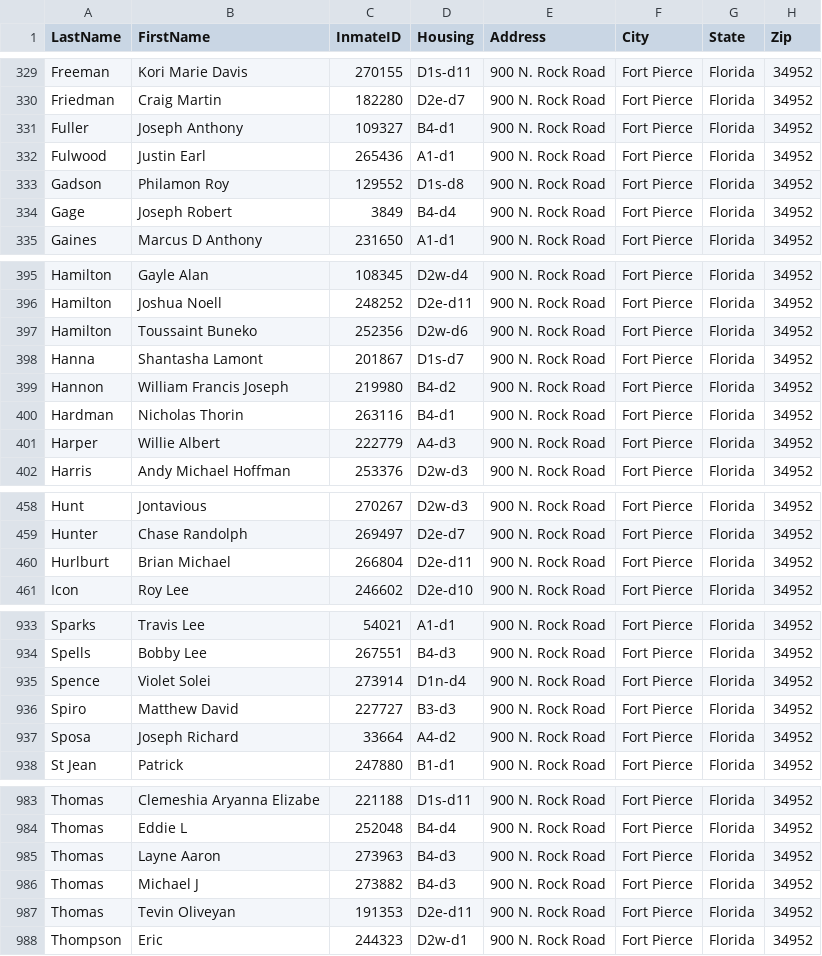
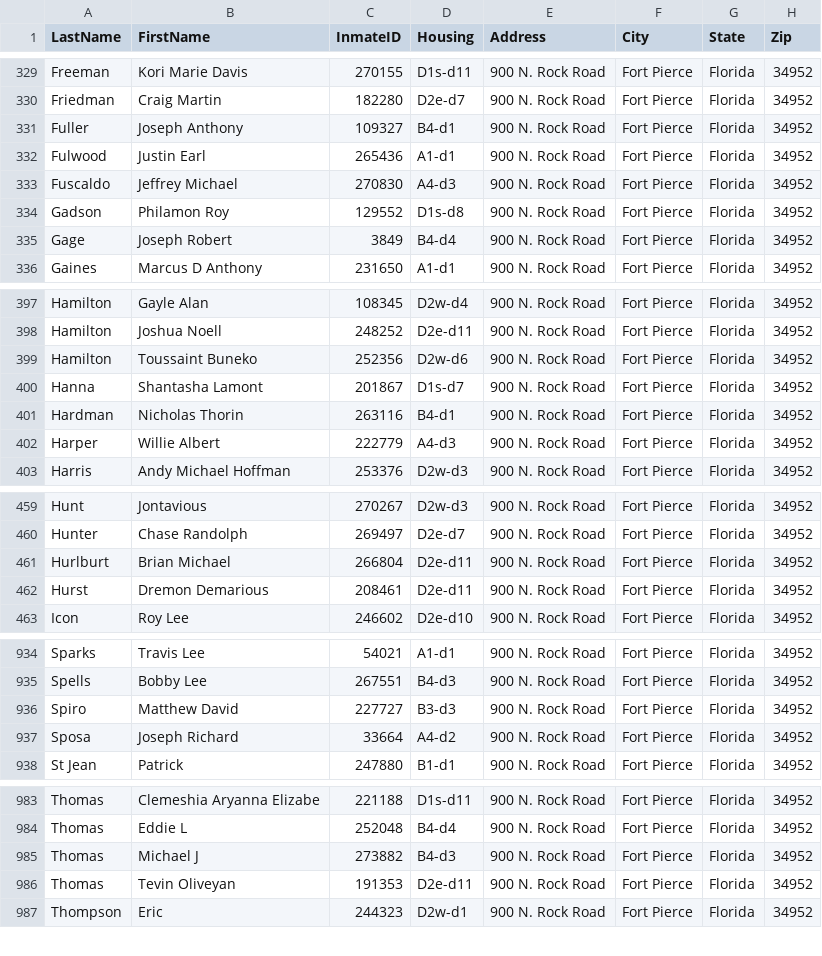
Before and after one commit to webrezaul/david, a CSV file: inmate_list.csv, drawn as a sheet; only a part is shown, gaps mark what is left out; removed rows and columns are numbered as before the commit, all else as after; the diff covers the shown part only; the diff names each change by its address in the sheet, - before the commit and + after, or states it on an @@ line.

```diff
--- a/inmate_list.csv
+++ b/inmate_list.csv
+row 333: Fuscaldo | Jeffrey Michael | 270830 | A4-d3 | 900 N. Rock Road | Fort Pierce | Florida | 34952
-row 399: Hannon | William Francis Joseph | 219980 | B4-d2 | 900 N. Rock Road | Fort Pierce | Florida | 34952
+row 462: Hurst | Dremon Demarious | 208461 | D2e-d11 | 900 N. Rock Road | Fort Pierce | Florida | 34952
-row 935: Spence | Violet Solei | 273914 | D1n-d4 | 900 N. Rock Road | Fort Pierce | Florida | 34952
-row 985: Thomas | Layne Aaron | 273963 | B4-d3 | 900 N. Rock Road | Fort Pierce | Florida | 34952
```
Also changed, not shown: 7 added rows, 6 removed rows and 13 edited cells elsewhere in this file, 1 other file.
